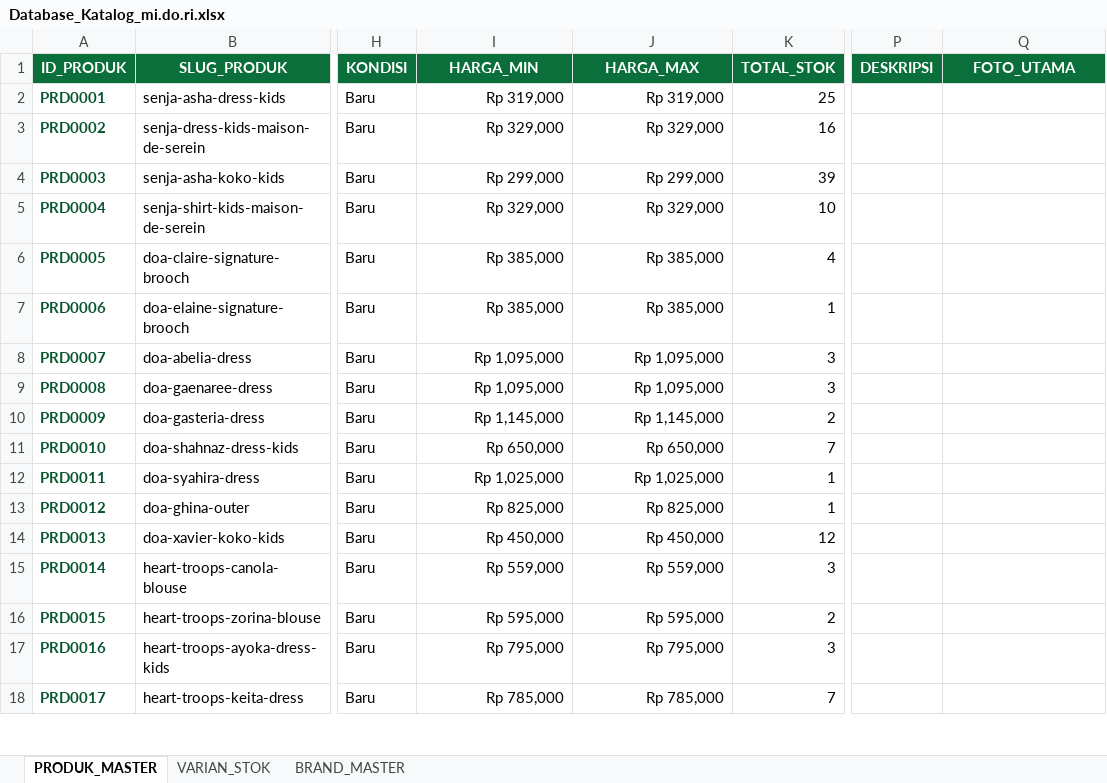
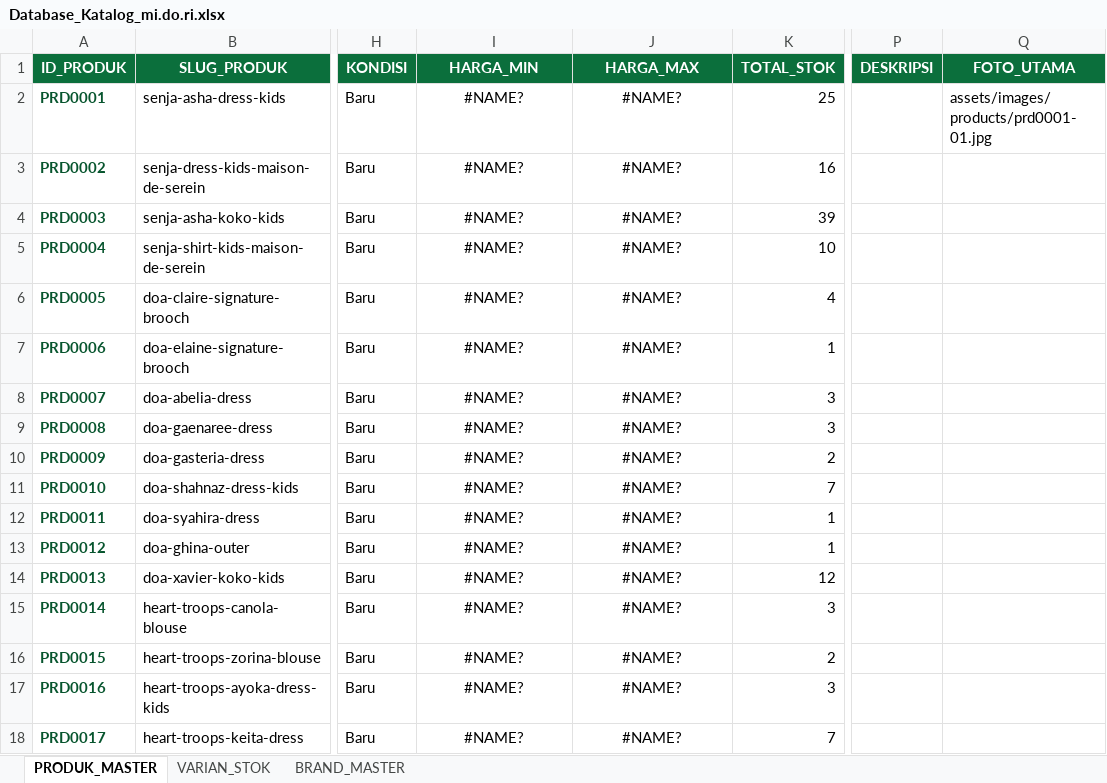
Before and after one commit to butikmidori/butikmidori.github.io, an Excel workbook: data/Database_Katalog_mi.do.ri.xlsx, sheet PRODUK_MASTER, drawn as a sheet; only a part is shown, gaps mark what is left out; values as stored, in another font and other column widths than the file's, no borders; table styles not drawn; the diff covers the shown part only; the diff names each change by its address in the sheet, - before the commit and + after, or states it on an @@ line.

Commit message:
Add files via upload

```diff
--- a/data/Database_Katalog_mi.do.ri.xlsx (sheet PRODUK_MASTER)
+++ b/data/Database_Katalog_mi.do.ri.xlsx (sheet PRODUK_MASTER)
-I2 (HARGA_MIN): Rp 319,000
+I2 (HARGA_MIN): #NAME?
-I2:J18 alignment: right
+I2:J18 alignment: center
-J2 (HARGA_MAX): Rp 319,000
+J2 (HARGA_MAX): #NAME?
-Q2 (FOTO_UTAMA): (empty)
+Q2 (FOTO_UTAMA): assets/images/products/prd0001-01.jpg
-I3 (HARGA_MIN): Rp 329,000
+I3 (HARGA_MIN): #NAME?
-J3 (HARGA_MAX): Rp 329,000
+J3 (HARGA_MAX): #NAME?
-I4 (HARGA_MIN): Rp 299,000
+I4 (HARGA_MIN): #NAME?
-J4 (HARGA_MAX): Rp 299,000
+J4 (HARGA_MAX): #NAME?
-I5 (HARGA_MIN): Rp 329,000
+I5 (HARGA_MIN): #NAME?
-J5 (HARGA_MAX): Rp 329,000
+J5 (HARGA_MAX): #NAME?
-I6:I7 (HARGA_MIN): Rp 385,000
+I6:I7 (HARGA_MIN): #NAME?
-J6:J7 (HARGA_MAX): Rp 385,000
+J6:J7 (HARGA_MAX): #NAME?
-I8:I9 (HARGA_MIN): Rp 1,095,000
+I8:I9 (HARGA_MIN): #NAME?
-J8:J9 (HARGA_MAX): Rp 1,095,000
+J8:J9 (HARGA_MAX): #NAME?
-I10 (HARGA_MIN): Rp 1,145,000
+I10 (HARGA_MIN): #NAME?
-J10 (HARGA_MAX): Rp 1,145,000
+J10 (HARGA_MAX): #NAME?
-I11 (HARGA_MIN): Rp 650,000
+I11 (HARGA_MIN): #NAME?
-J11 (HARGA_MAX): Rp 650,000
+J11 (HARGA_MAX): #NAME?
-I12 (HARGA_MIN): Rp 1,025,000
+I12 (HARGA_MIN): #NAME?
-J12 (HARGA_MAX): Rp 1,025,000
+J12 (HARGA_MAX): #NAME?
-I13 (HARGA_MIN): Rp 825,000
+I13 (HARGA_MIN): #NAME?
-J13 (HARGA_MAX): Rp 825,000
+J13 (HARGA_MAX): #NAME?
-I14 (HARGA_MIN): Rp 450,000
+I14 (HARGA_MIN): #NAME?
-J14 (HARGA_MAX): Rp 450,000
+J14 (HARGA_MAX): #NAME?
-I15 (HARGA_MIN): Rp 559,000
+I15 (HARGA_MIN): #NAME?
-J15 (HARGA_MAX): Rp 559,000
+J15 (HARGA_MAX): #NAME?
-I16 (HARGA_MIN): Rp 595,000
+I16 (HARGA_MIN): #NAME?
-J16 (HARGA_MAX): Rp 595,000
+J16 (HARGA_MAX): #NAME?
-I17 (HARGA_MIN): Rp 795,000
+I17 (HARGA_MIN): #NAME?
-J17 (HARGA_MAX): Rp 795,000
+J17 (HARGA_MAX): #NAME?
-I18 (HARGA_MIN): Rp 785,000
+I18 (HARGA_MIN): #NAME?
-J18 (HARGA_MAX): Rp 785,000
+J18 (HARGA_MAX): #NAME?
```
Also changed, not shown: 298 edited cells and cell formats elsewhere in this sheet.
